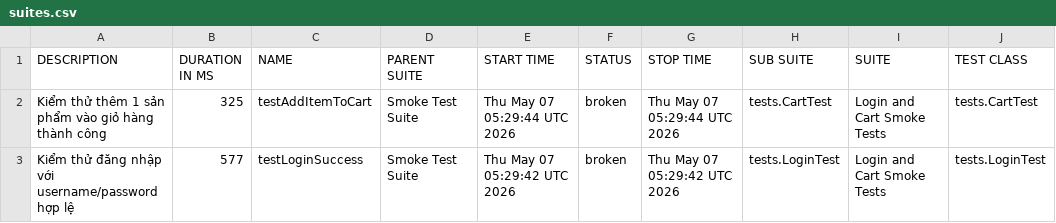
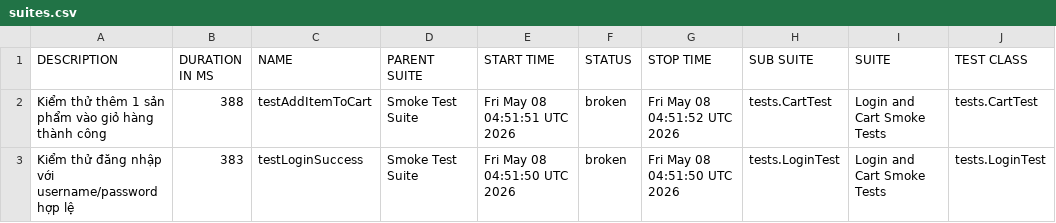
Before and after one commit to binhnguyen1406/bt_buoi11, a CSV file: data/suites.csv, drawn as a sheet; only a part is shown; the diff names each change by its address in the sheet, - before the commit and + after, or states it on an @@ line.

```diff
--- a/data/suites.csv
+++ b/data/suites.csv
-B2 (DURATION IN MS): 325
+B2 (DURATION IN MS): 388
-E2 (START TIME): Thu May 07 05:29:44 UTC 2026
+E2 (START TIME): Fri May 08 04:51:51 UTC 2026
-G2 (STOP TIME): Thu May 07 05:29:44 UTC 2026
+G2 (STOP TIME): Fri May 08 04:51:52 UTC 2026
-B3 (DURATION IN MS): 577
+B3 (DURATION IN MS): 383
-E3 (START TIME): Thu May 07 05:29:42 UTC 2026
+E3 (START TIME): Fri May 08 04:51:50 UTC 2026
-G3 (STOP TIME): Thu May 07 05:29:42 UTC 2026
+G3 (STOP TIME): Fri May 08 04:51:50 UTC 2026
```
Also changed, not shown: 42 other files.
